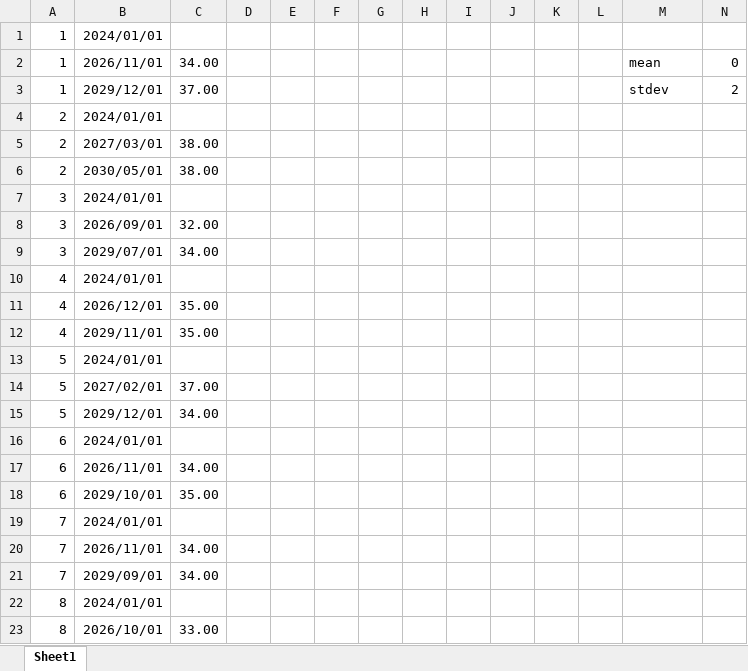
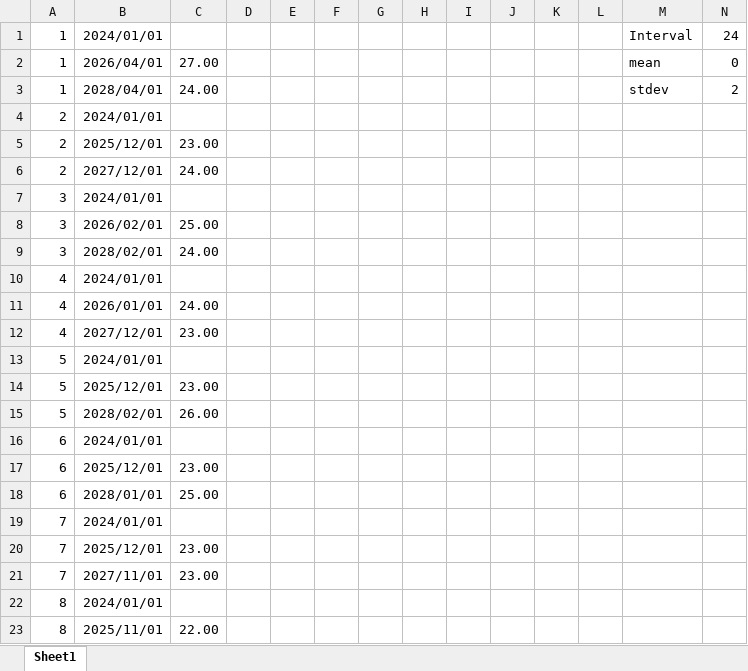
Before and after one commit to dbs-sticky/Intervals, an Excel workbook: test-data-generator.xlsx, sheet Sheet1, drawn as a sheet; only a part is shown; values as stored, in another font and other column widths than the file's, no borders; charts and pictures not drawn; the diff covers the shown part only; the diff names each change by its address in the sheet, - before the commit and + after, or states it on an @@ line.

```diff
--- a/test-data-generator.xlsx (sheet Sheet1)
+++ b/test-data-generator.xlsx (sheet Sheet1)
-M1: (empty)
+M1: Interval
-N1: (empty)
+N1: 24
-B2: 2026/11/01
+B2: 2026/04/01
-C2: 34.00
+C2: 27.00
-B3: 2029/12/01
+B3: 2028/04/01
-C3: 37.00
+C3: 24.00
-B5: 2027/03/01
+B5: 2025/12/01
-C5: 38.00
+C5: 23.00
-B6: 2030/05/01
+B6: 2027/12/01
-C6: 38.00
+C6: 24.00
-B8: 2026/09/01
+B8: 2026/02/01
-C8: 32.00
+C8: 25.00
-B9: 2029/07/01
+B9: 2028/02/01
-C9: 34.00
+C9: 24.00
-B11: 2026/12/01
+B11: 2026/01/01
-C11: 35.00
+C11: 24.00
-B12: 2029/11/01
+B12: 2027/12/01
-C12: 35.00
+C12: 23.00
-B14: 2027/02/01
+B14: 2025/12/01
-C14: 37.00
+C14: 23.00
-B15: 2029/12/01
+B15: 2028/02/01
-C15: 34.00
+C15: 26.00
-B17: 2026/11/01
+B17: 2025/12/01
-C17: 34.00
+C17: 23.00
-B18: 2029/10/01
+B18: 2028/01/01
-C18: 35.00
+C18: 25.00
-B20: 2026/11/01
+B20: 2025/12/01
-C20:C21: 34.00
+C20:C21: 23.00
-B21: 2029/09/01
+B21: 2027/11/01
-B23: 2026/10/01
+B23: 2025/11/01
-C23: 33.00
+C23: 22.00
```
Also changed, not shown: 138 edited cells elsewhere in this sheet, test.xlsx, 1 other file.
